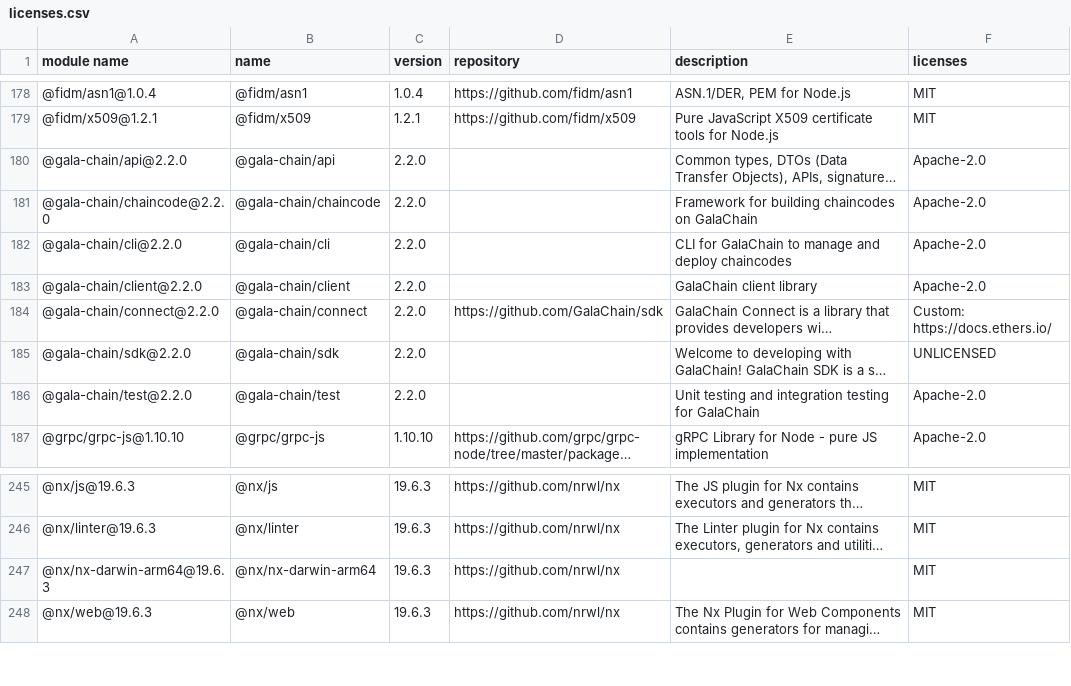
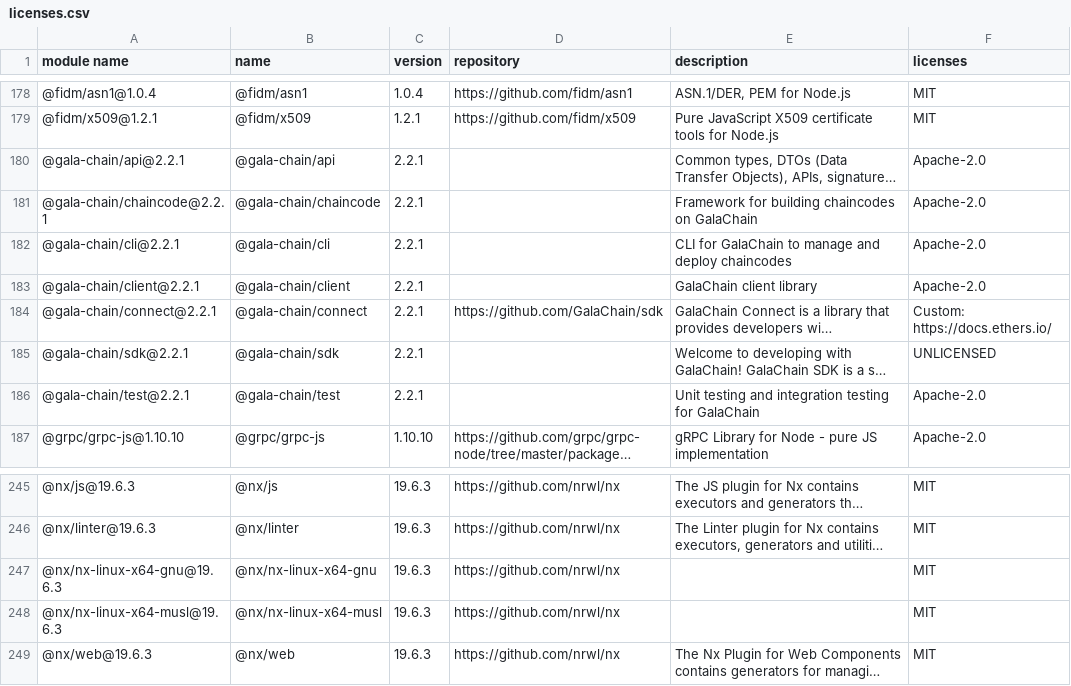
Before and after one commit to GalaChain/sdk, a CSV file: licenses/licenses.csv, drawn as a sheet; only a part is shown, gaps mark what is left out; long unchanged cells end in …; addresses are those after the commit; the diff names each change by its address in the sheet, - before the commit and + after, or states it on an @@ line.

Commit message:
Bump version to 2.2.1

```diff
--- a/licenses/licenses.csv
+++ b/licenses/licenses.csv
-A180 (module name): @gala-chain/api@2.2.0
+A180 (module name): @gala-chain/api@2.2.1
-C180:C186 (version): 2.2.0
+C180:C186 (version): 2.2.1
-A181 (module name): @gala-chain/chaincode@2.2.0
+A181 (module name): @gala-chain/chaincode@2.2.1
-A182 (module name): @gala-chain/cli@2.2.0
+A182 (module name): @gala-chain/cli@2.2.1
-A183 (module name): @gala-chain/client@2.2.0
+A183 (module name): @gala-chain/client@2.2.1
-A184 (module name): @gala-chain/connect@2.2.0
+A184 (module name): @gala-chain/connect@2.2.1
-A185 (module name): @gala-chain/sdk@2.2.0
+A185 (module name): @gala-chain/sdk@2.2.1
-A186 (module name): @gala-chain/test@2.2.0
+A186 (module name): @gala-chain/test@2.2.1
+row 247: @nx/nx-linux-x64-gnu@19.6.3 | @nx/nx-linux-x64-gnu | 19.6.3 | https://github.com/nrwl/nx |  | MIT
-A248 (module name): @nx/nx-darwin-arm64@19.6.3
+A248 (module name): @nx/nx-linux-x64-musl@19.6.3
-B248 (name): @nx/nx-darwin-arm64
+B248 (name): @nx/nx-linux-x64-musl
```
Also changed, not shown: 11 other files.
